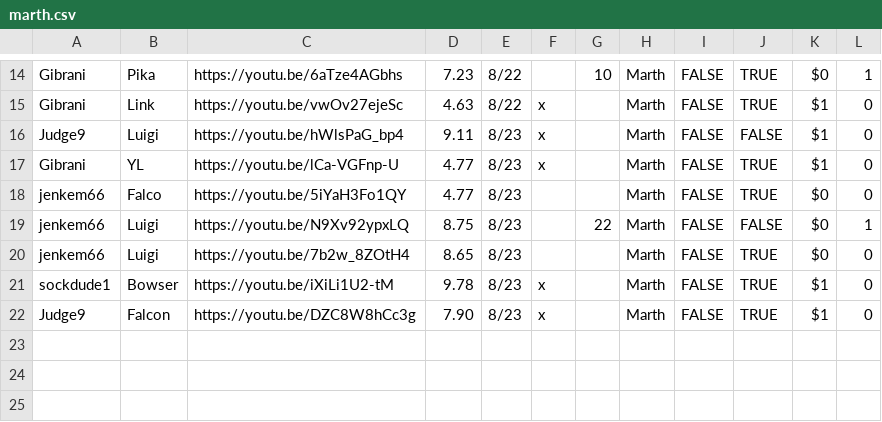
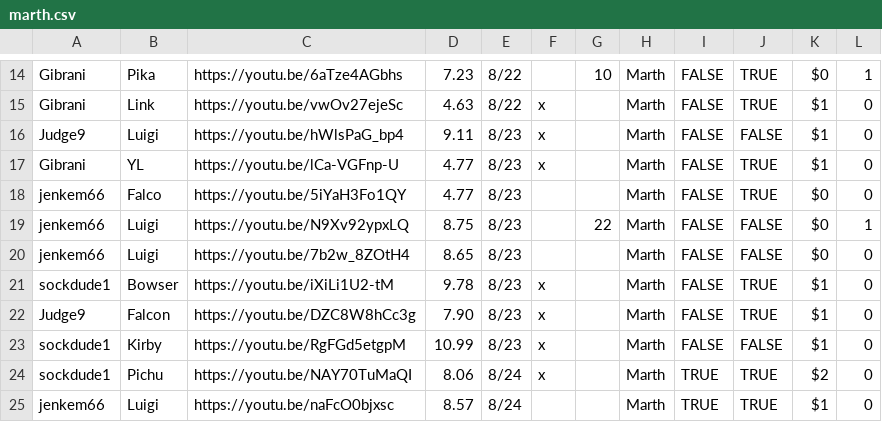
Before and after one commit to gainge/tas-matrix-marathon, a CSV file: res/data/marth.csv, drawn as a sheet; only a part is shown, gaps mark what is left out.

Commit message:
sock jenk kirby pichu luigi

```diff
--- a/res/data/marth.csv
+++ b/res/data/marth.csv
@@ -19,4 +19,7 @@ jenkem66	Falco	https://youtu.be/5iYaH3Fo1QY	4.77	8/23			Marth	FALSE	TRUE	$0	0
 jenkem66	Luigi	https://youtu.be/N9Xv92ypxLQ	8.75	8/23		22	Marth	FALSE	FALSE	$0	1
-jenkem66	Luigi	https://youtu.be/7b2w_8ZOtH4	8.65	8/23			Marth	FALSE	TRUE	$0	0
+jenkem66	Luigi	https://youtu.be/7b2w_8ZOtH4	8.65	8/23			Marth	FALSE	FALSE	$0	0
 sockdude1	Bowser	https://youtu.be/iXiLi1U2-tM	9.78	8/23	x		Marth	FALSE	TRUE	$1	0
 Judge9	Falcon	https://youtu.be/DZC8W8hCc3g	7.90	8/23	x		Marth	FALSE	TRUE	$1	0
+sockdude1	Kirby	https://youtu.be/RgFGd5etgpM	10.99	8/23	x		Marth	FALSE	FALSE	$1	0
+sockdude1	Pichu	https://youtu.be/NAY70TuMaQI	8.06	8/24	x		Marth	TRUE	TRUE	$2	0
+jenkem66	Luigi	https://youtu.be/naFcO0bjxsc	8.57	8/24			Marth	TRUE	TRUE	$1	0
```
